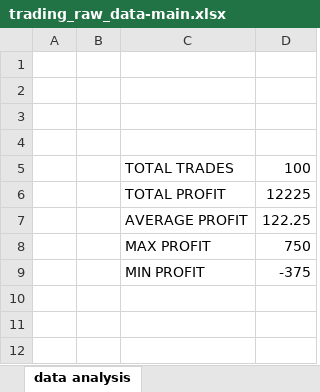
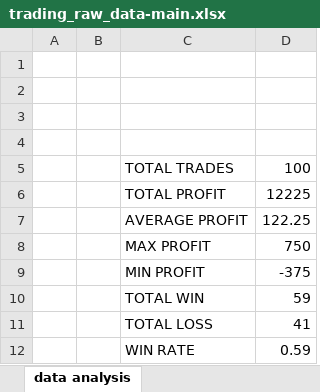
Before and after one commit to abdelkarimmassoui/excel-data-trading, an Excel workbook: trading_raw_data-main.xlsx, sheet data analysis, drawn as a sheet; values as stored, in another font and other column widths than the file's, no borders; the diff names each change by its address in the sheet, - before the commit and + after, or states it on an @@ line.

Commit message:
hnaya zadt total win,loss whta win rate total

```diff
--- a/trading_raw_data-main.xlsx (sheet data analysis)
+++ b/trading_raw_data-main.xlsx (sheet data analysis)
+row 10:  |  | TOTAL WIN | 59
+row 11:  |  | TOTAL LOSS | 41
+row 12:  |  | WIN RATE | 0.59
```
